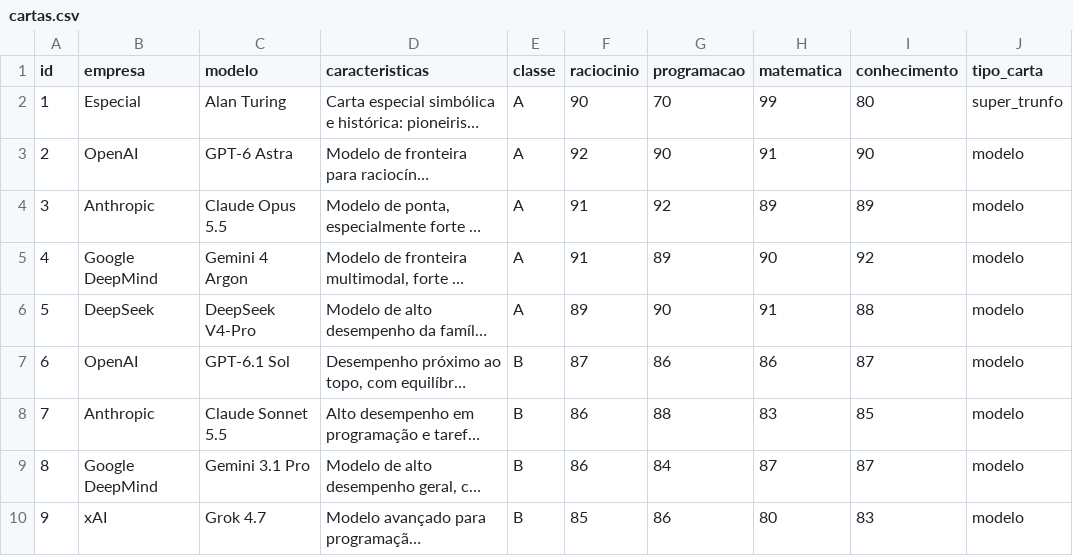
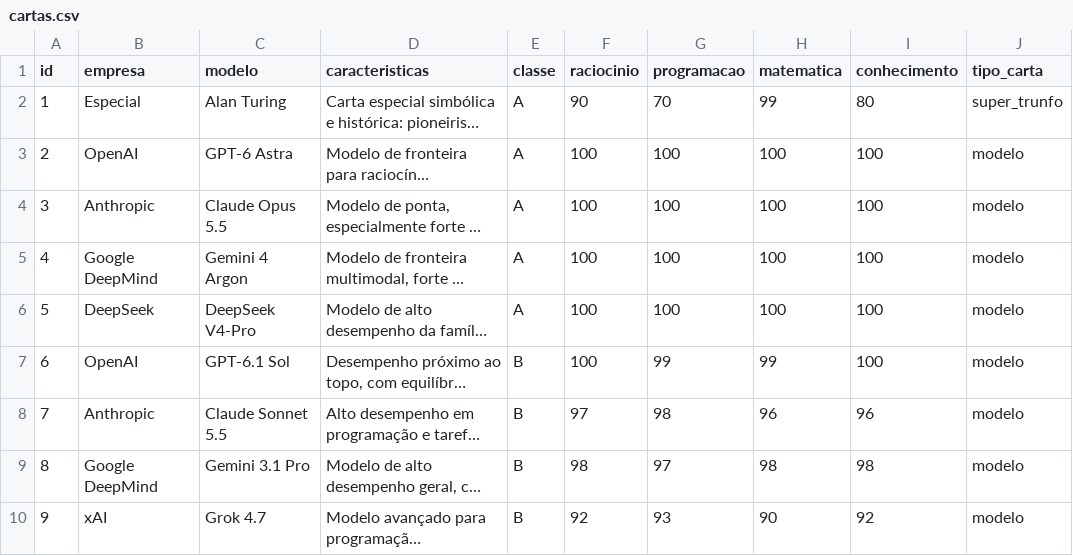
Before and after one commit to bpoltosi/SuperTrunfIA, a CSV file: data/cartas.csv, drawn as a sheet; only a part is shown; long unchanged cells end in …; the diff covers the shown part only; the diff names each change by its address in the sheet, - before the commit and + after, or states it on an @@ line.

```diff
--- a/data/cartas.csv
+++ b/data/cartas.csv
-F3 (raciocinio): 92
+F3 (raciocinio): 100
-G3 (programacao): 90
+G3 (programacao): 100
-H3 (matematica): 91
+H3 (matematica): 100
-I3 (conhecimento): 90
+I3 (conhecimento): 100
-F4:F5 (raciocinio): 91
+F4:F5 (raciocinio): 100
-G4 (programacao): 92
+G4 (programacao): 100
-H4 (matematica): 89
+H4 (matematica): 100
-I4 (conhecimento): 89
+I4 (conhecimento): 100
-G5 (programacao): 89
+G5 (programacao): 100
-H5 (matematica): 90
+H5 (matematica): 100
-I5 (conhecimento): 92
+I5 (conhecimento): 100
-F6 (raciocinio): 89
+F6 (raciocinio): 100
-G6 (programacao): 90
+G6 (programacao): 100
-H6 (matematica): 91
+H6 (matematica): 100
-I6 (conhecimento): 88
+I6 (conhecimento): 100
-F7 (raciocinio): 87
+F7 (raciocinio): 100
-G7 (programacao): 86
+G7 (programacao): 99
-H7 (matematica): 86
+H7 (matematica): 99
-I7 (conhecimento): 87
+I7 (conhecimento): 100
-F8 (raciocinio): 86
+F8 (raciocinio): 97
-G8 (programacao): 88
+G8 (programacao): 98
-H8 (matematica): 83
+H8 (matematica): 96
-I8 (conhecimento): 85
+I8 (conhecimento): 96
-F9 (raciocinio): 86
+F9 (raciocinio): 98
-G9 (programacao): 84
+G9 (programacao): 97
-H9 (matematica): 87
+H9 (matematica): 98
-I9 (conhecimento): 87
+I9 (conhecimento): 98
-F10 (raciocinio): 85
+F10 (raciocinio): 92
-G10 (programacao): 86
+G10 (programacao): 93
-H10 (matematica): 80
+H10 (matematica): 90
-I10 (conhecimento): 83
+I10 (conhecimento): 92
```
Also changed, not shown: 95 edited cells elsewhere in this file, 16 other files.
